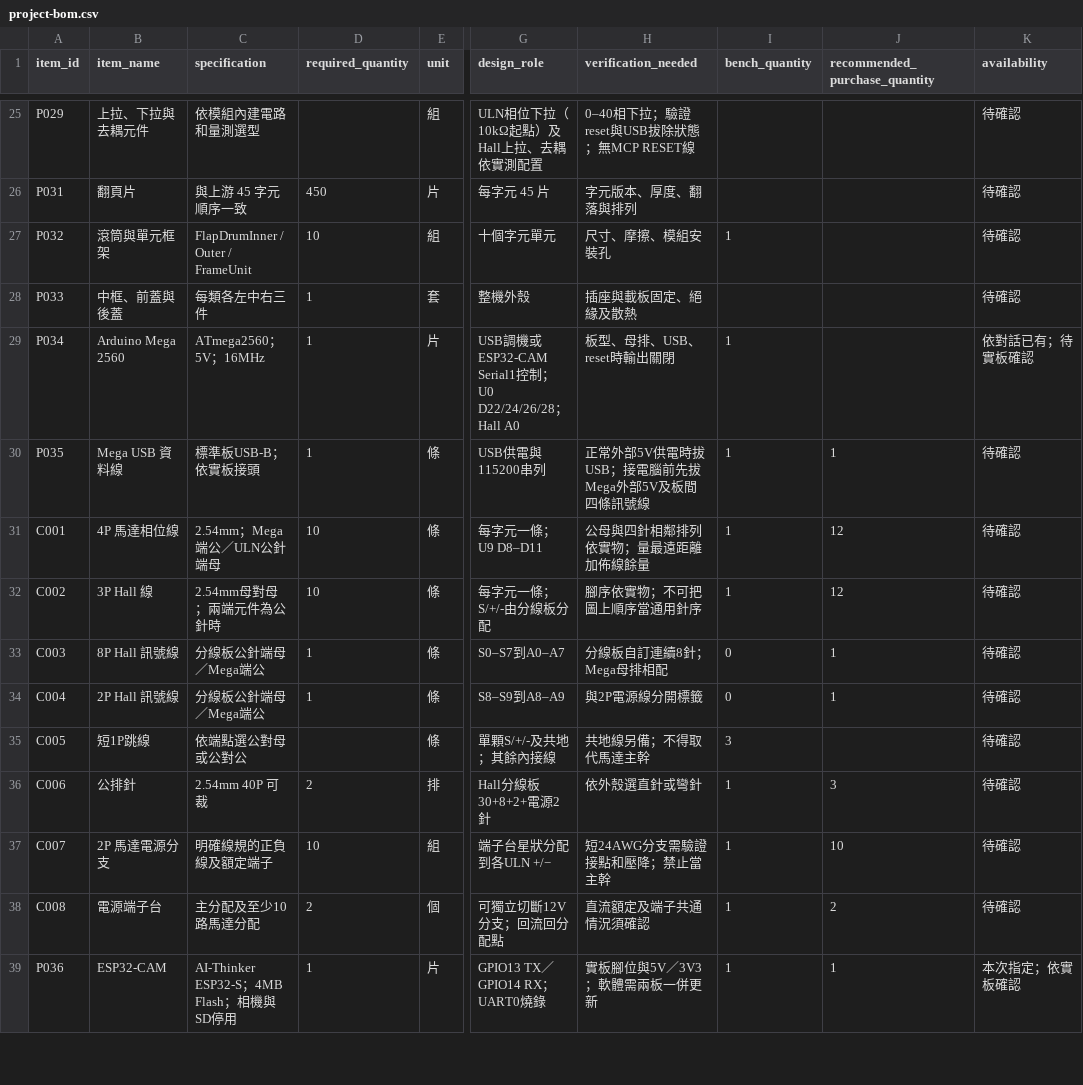
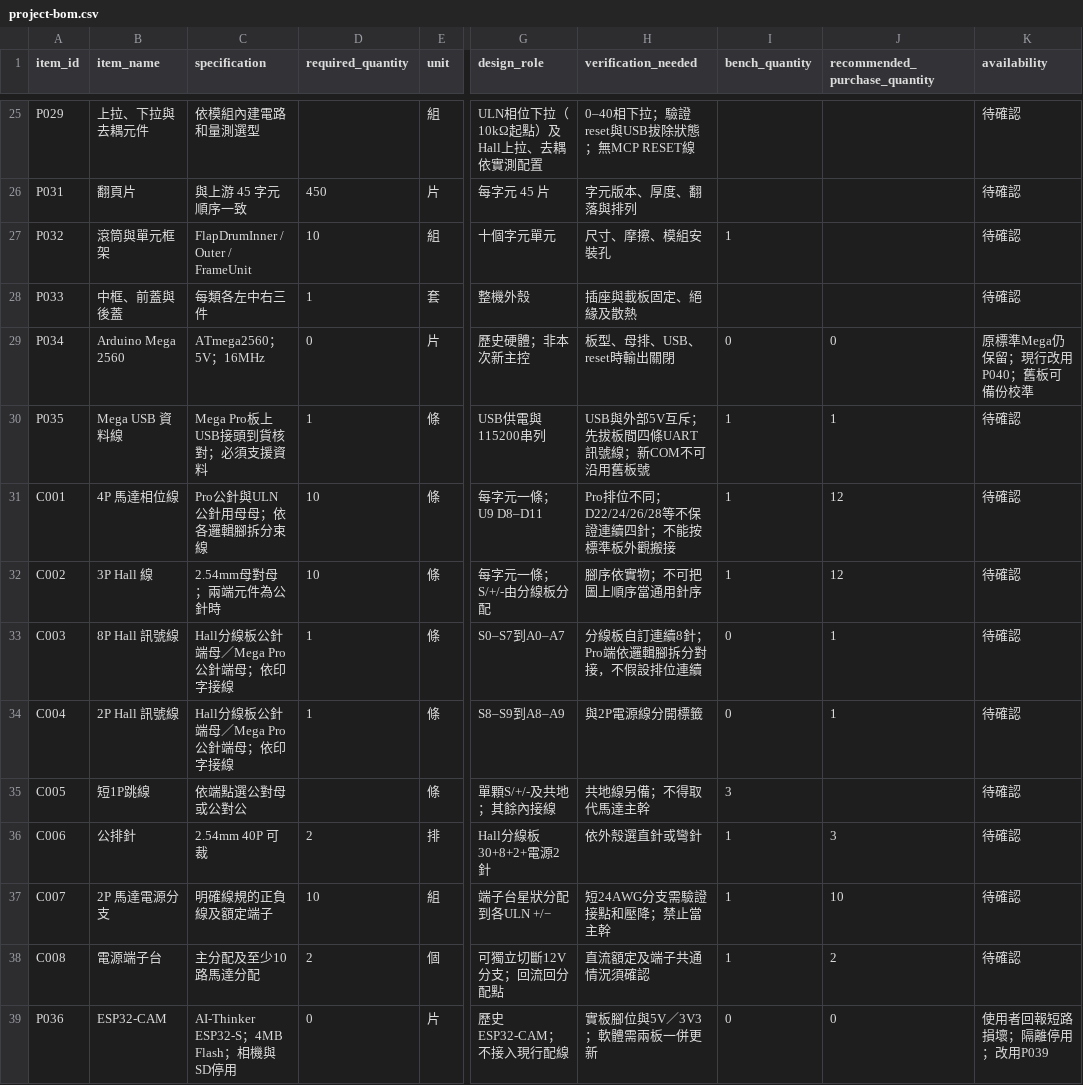
Before and after one commit to zx90316/split-flap, a CSV file: hardware/project-bom.csv, drawn as a sheet; only a part is shown, gaps mark what is left out; the diff covers the shown part only; the diff names each change by its address in the sheet, - before the commit and + after, or states it on an @@ line.

Commit message:
Support Mega2560 Pro and NodeMCU ESP-32S hardware
Move the web controller to a classic ESP32 profile without PSRAM and give
its OTA packages a separate identity from the old ESP32-CAM firmware.
Retain the Mega motion parameters and recorded U0 Hall calibration.

Update USB workflows, offline wiring diagrams, VS Code tasks and the
purchased hardware inventory. Keep DIP switches spare and the relay
optional. Correct the OTA protocol documentation and test wrong magic,
project, protocol and image sizes independently.

Validation: both firmware builds, Mega and ESP32 native/tool tests, seven
browser workflows, generated resources and BOM/VS Code checks passed.
No physical board was flashed or operated during this review.

```diff
--- a/hardware/project-bom.csv
+++ b/hardware/project-bom.csv
-D29 (required_quantity): 1
+D29 (required_quantity): 0
-G29 (design_role): USB調機或ESP32-CAM Serial1控制；U0 D22/24/26/28；Hall A0
+G29 (design_role): 歷史硬體；非本次新主控
-I29 (bench_quantity): 1
+I29 (bench_quantity): 0
-J29 (recommended_purchase_quantity): (empty)
+J29 (recommended_purchase_quantity): 0
-K29 (availability): 依對話已有；待實板確認
+K29 (availability): 原標準Mega仍保留；現行改用P040；舊板可備份校準
-C30 (specification): 標準板USB-B；依實板接頭
+C30 (specification): Mega Pro板上USB接頭到貨核對；必須支援資料
-H30 (verification_needed): 正常外部5V供電時拔USB；接電腦前先拔Mega外部5V及板間四條訊號線
+H30 (verification_needed): USB與外部5V互斥；先拔板間四條UART訊號線；新COM不可沿用舊板號
-C31 (specification): 2.54mm；Mega端公／ULN公針端母
+C31 (specification): Pro公針與ULN公針用母母；依各邏輯腳拆分束線
-H31 (verification_needed): 公母與四針相鄰排列依實物；量最遠距離加佈線餘量
+H31 (verification_needed): Pro排位不同；D22/24/26/28等不保證連續四針；不能按標準板外觀搬接
-C33:C34 (specification): 分線板公針端母／Mega端公
+C33:C34 (specification): Hall分線板公針端母／Mega Pro公針端母；依印字接線
-H33 (verification_needed): 分線板自訂連續8針；Mega母排相配
+H33 (verification_needed): 分線板自訂連續8針；Pro端依邏輯腳拆分對接，不假設排位連續
-D39 (required_quantity): 1
+D39 (required_quantity): 0
-G39 (design_role): GPIO13 TX／GPIO14 RX；UART0燒錄
+G39 (design_role): 歷史ESP32-CAM；不接入現行配線
-I39 (bench_quantity): 1
+I39 (bench_quantity): 0
-J39 (recommended_purchase_quantity): 1
+J39 (recommended_purchase_quantity): 0
-K39 (availability): 本次指定；依實板確認
+K39 (availability): 使用者回報短路損壞；隔離停用；改用P039
```
Also changed, not shown: 7 added rows and 19 edited cells elsewhere in this file, hardware/optional-parts.csv, 34 other files.
